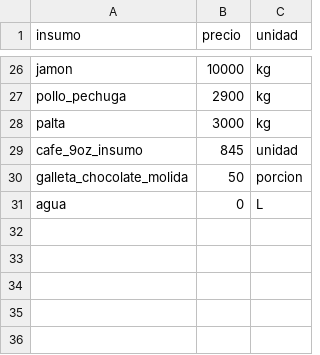
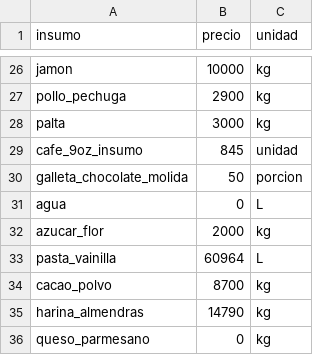
Before and after one commit to PanaderiaMalatesta/challenge-allura-malatesta, a CSV file: data/precios_insumos.csv, drawn as a sheet; only a part is shown, gaps mark what is left out.

```diff
--- a/data/precios_insumos.csv
+++ b/data/precios_insumos.csv
@@ -31 +31,6 @@ galleta_chocolate_molida,50,porcion
 agua,0,L
+azucar_flor,2000,kg
+pasta_vainilla,60964,L
+cacao_polvo,8700,kg
+harina_almendras,14790,kg
+queso_parmesano,0,kg
```
Also changed, not shown: data/catalogo_precios.csv, data/recetas_ingredientes.csv, 2 other files.
